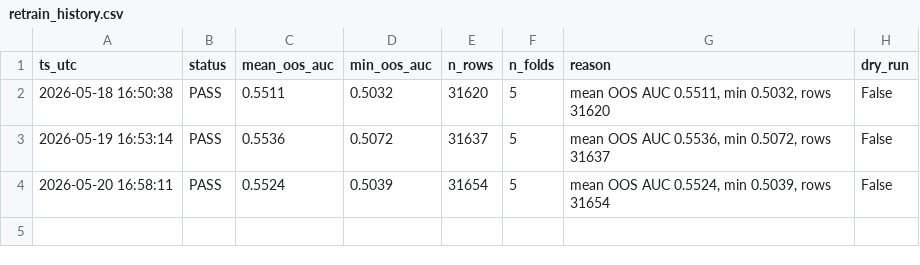
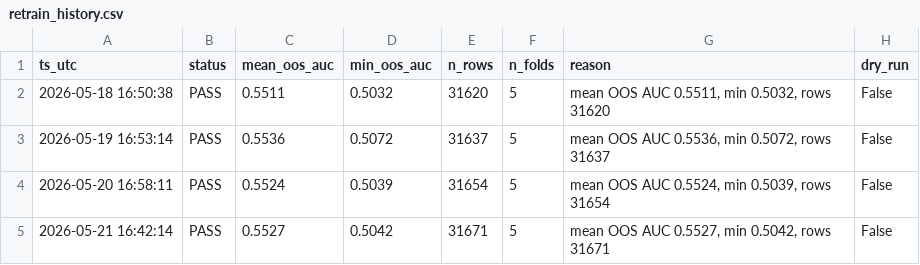
Before and after one commit to wansoo88/recostock, a CSV file: data/logs/retrain_history.csv, drawn as a sheet.

```diff
--- a/data/logs/retrain_history.csv
+++ b/data/logs/retrain_history.csv
@@ -4 +4,2 @@ ts_utc,status,mean_oos_auc,min_oos_auc,n_rows,n_folds,reason,dry_run
 2026-05-20 16:58:11,PASS,0.5524,0.5039,31654,5,"mean OOS AUC 0.5524, min 0.5039, rows 31654",False
+2026-05-21 16:42:14,PASS,0.5527,0.5042,31671,5,"mean OOS AUC 0.5527, min 0.5042, rows 31671",False
```
Also changed, not shown: models/weights/lgbm_phase3_v3_uniform_importance.csv, 1 other file.
